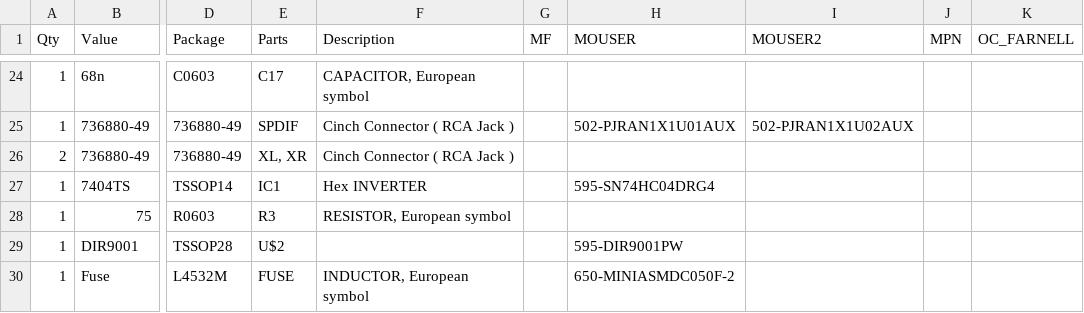
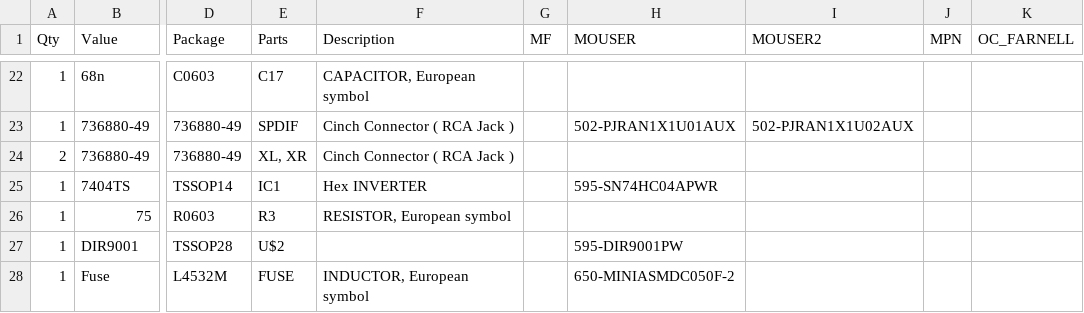
Before and after one commit to mariosgit/mbAMP2, a CSV file: AMP2-IO.csv, drawn as a sheet; only a part is shown, gaps mark what is left out; addresses are those after the commit; the diff covers the shown part only; the diff names each change by its address in the sheet, - before the commit and + after, or states it on an @@ line.

```diff
--- a/AMP2-IO.csv
+++ b/AMP2-IO.csv
-H25 (MOUSER): 595-SN74HC04DRG4
+H25 (MOUSER): 595-SN74HC04APWR
```
Also changed, not shown: 1 added row, 2 removed rows and 7 edited cells elsewhere in this file, 6 other files.
